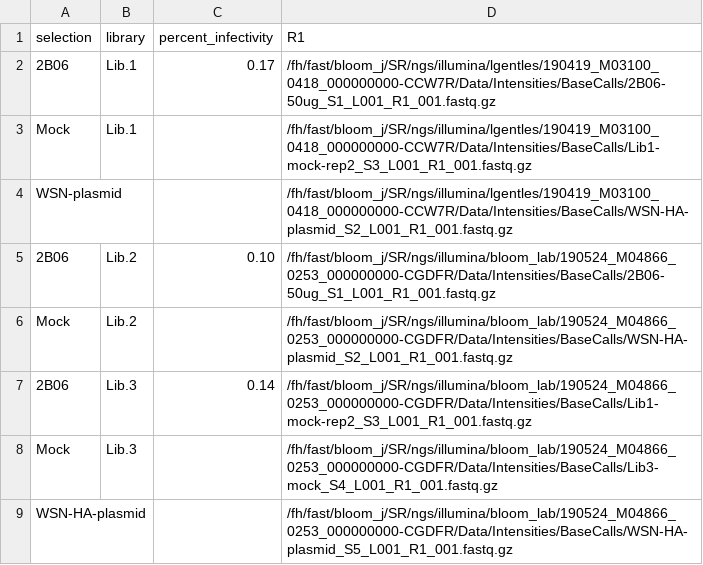
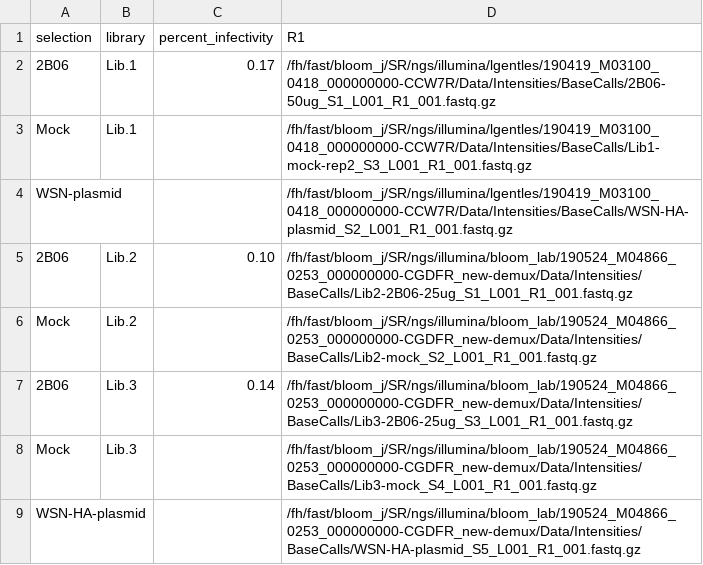
Before and after one commit to jbloomlab/2B06_DMS, a CSV file: data/samplelist.csv, drawn as a sheet.

Commit message:
changed samplelist to corrected file names from new demultiplex

```diff
--- a/data/samplelist.csv
+++ b/data/samplelist.csv
@@ -4,6 +4,6 @@ Mock,Lib.1, ,/fh/fast/bloom_j/SR/ngs/illumina/lgentles/190419_M03100_0418_000000
 WSN-plasmid, , ,/fh/fast/bloom_j/SR/ngs/illumina/lgentles/190419_M03100_0418_000000000-CCW7R/Data/Intensities/BaseCalls/WSN-HA-plasmid_S2_L001_R1_001.fastq.gz
-2B06,Lib.2,0.10,/fh/fast/bloom_j/SR/ngs/illumina/bloom_lab/190524_M04866_0253_000000000-CGDFR/Data/Intensities/BaseCalls/2B06-50ug_S1_L001_R1_001.fastq.gz
-Mock,Lib.2, ,/fh/fast/bloom_j/SR/ngs/illumina/bloom_lab/190524_M04866_0253_000000000-CGDFR/Data/Intensities/BaseCalls/WSN-HA-plasmid_S2_L001_R1_001.fastq.gz
-2B06,Lib.3,0.14,/fh/fast/bloom_j/SR/ngs/illumina/bloom_lab/190524_M04866_0253_000000000-CGDFR/Data/Intensities/BaseCalls/Lib1-mock-rep2_S3_L001_R1_001.fastq.gz
-Mock,Lib.3, ,/fh/fast/bloom_j/SR/ngs/illumina/bloom_lab/190524_M04866_0253_000000000-CGDFR/Data/Intensities/BaseCalls/Lib3-mock_S4_L001_R1_001.fastq.gz
-WSN-HA-plasmid, , ,/fh/fast/bloom_j/SR/ngs/illumina/bloom_lab/190524_M04866_0253_000000000-CGDFR/Data/Intensities/BaseCalls/WSN-HA-plasmid_S5_L001_R1_001.fastq.gz
+2B06,Lib.2,0.10,/fh/fast/bloom_j/SR/ngs/illumina/bloom_lab/190524_M04866_0253_000000000-CGDFR_new-demux/Data/Intensities/BaseCalls/Lib2-2B06-25ug_S1_L001_R1_001.fastq.gz
+Mock,Lib.2, ,/fh/fast/bloom_j/SR/ngs/illumina/bloom_lab/190524_M04866_0253_000000000-CGDFR_new-demux/Data/Intensities/BaseCalls/Lib2-mock_S2_L001_R1_001.fastq.gz
+2B06,Lib.3,0.14,/fh/fast/bloom_j/SR/ngs/illumina/bloom_lab/190524_M04866_0253_000000000-CGDFR_new-demux/Data/Intensities/BaseCalls/Lib3-2B06-25ug_S3_L001_R1_001.fastq.gz
+Mock,Lib.3, ,/fh/fast/bloom_j/SR/ngs/illumina/bloom_lab/190524_M04866_0253_000000000-CGDFR_new-demux/Data/Intensities/BaseCalls/Lib3-mock_S4_L001_R1_001.fastq.gz
+WSN-HA-plasmid, , ,/fh/fast/bloom_j/SR/ngs/illumina/bloom_lab/190524_M04866_0253_000000000-CGDFR_new-demux/Data/Intensities/BaseCalls/WSN-HA-plasmid_S5_L001_R1_001.fastq.gz
```
